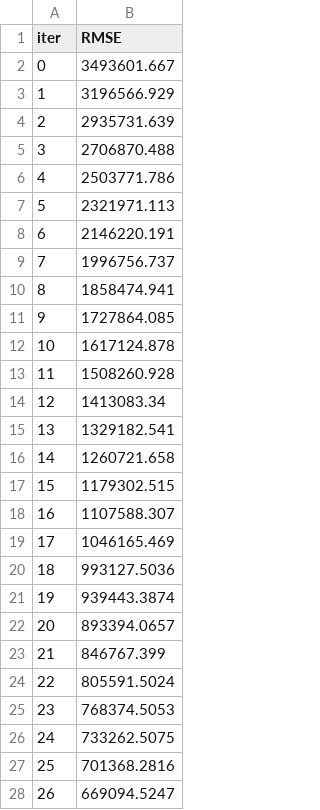
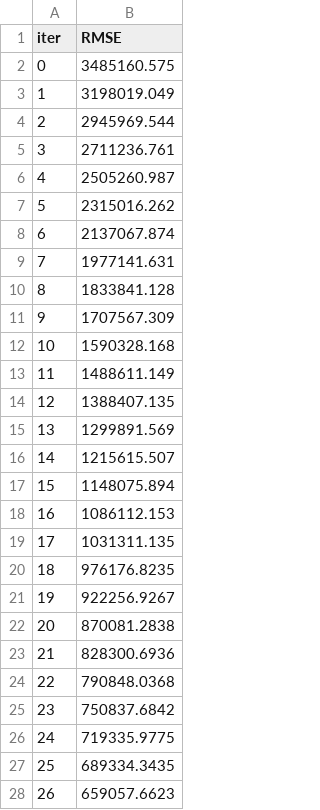
Before and after one commit to VishweshJagadeesh/chennai-houseprice-predictor, a TSV file: catboost_info/learn_error.tsv, drawn as a sheet; only a part is shown; the diff covers the shown part only.

```diff
--- a/catboost_info/learn_error.tsv
+++ b/catboost_info/learn_error.tsv
@@ -1,28 +1,28 @@
 iter	RMSE
-0	3493601.667
-1	3196566.929
-2	2935731.639
-3	2706870.488
-4	2503771.786
-5	2321971.113
-6	2146220.191
-7	1996756.737
-8	1858474.941
-9	1727864.085
-10	1617124.878
-11	1508260.928
-12	1413083.34
-13	1329182.541
-14	1260721.658
-15	1179302.515
-16	1107588.307
-17	1046165.469
-18	993127.5036
-19	939443.3874
-20	893394.0657
-21	846767.399
-22	805591.5024
-23	768374.5053
-24	733262.5075
-25	701368.2816
-26	669094.5247
+0	3485160.575
+1	3198019.049
+2	2945969.544
+3	2711236.761
+4	2505260.987
+5	2315016.262
+6	2137067.874
+7	1977141.631
+8	1833841.128
+9	1707567.309
+10	1590328.168
+11	1488611.149
+12	1388407.135
+13	1299891.569
+14	1215615.507
+15	1148075.894
+16	1086112.153
+17	1031311.135
+18	976176.8235
+19	922256.9267
+20	870081.2838
+21	828300.6936
+22	790848.0368
+23	750837.6842
+24	719335.9775
+25	689334.3435
+26	659057.6623
```
Also changed, not shown: 73 edited cells elsewhere in this file, artifacts/test.csv, catboost_info/time_left.tsv, 19 other files.
